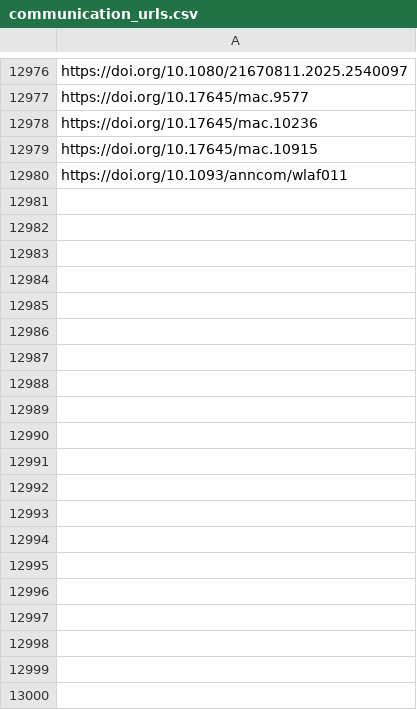
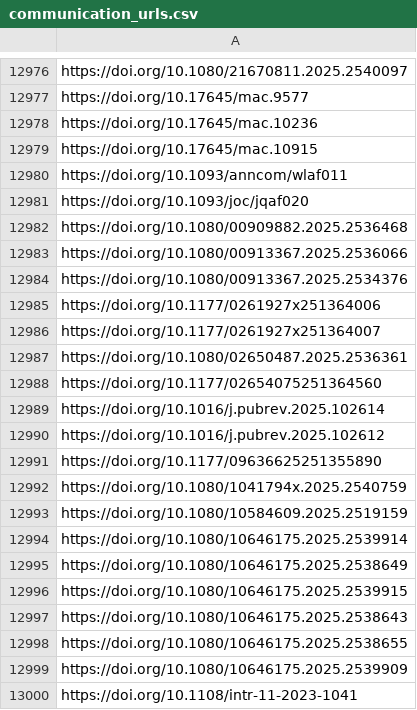
Before and after one commit to jacob-long/picnic, a CSV file: memory/communication_urls.csv, drawn as a sheet; only a part is shown, gaps mark what is left out; the diff covers the shown part only.

```diff
--- a/memory/communication_urls.csv
+++ b/memory/communication_urls.csv
@@ -12980 +12980,21 @@ https://doi.org/10.17645/mac.10915
 https://doi.org/10.1093/anncom/wlaf011
+https://doi.org/10.1093/joc/jqaf020
+https://doi.org/10.1080/00909882.2025.2536468
+https://doi.org/10.1080/00913367.2025.2536066
+https://doi.org/10.1080/00913367.2025.2534376
+https://doi.org/10.1177/0261927x251364006
+https://doi.org/10.1177/0261927x251364007
+https://doi.org/10.1080/02650487.2025.2536361
+https://doi.org/10.1177/02654075251364560
+https://doi.org/10.1016/j.pubrev.2025.102614
+https://doi.org/10.1016/j.pubrev.2025.102612
+https://doi.org/10.1177/09636625251355890
+https://doi.org/10.1080/1041794x.2025.2540759
+https://doi.org/10.1080/10584609.2025.2519159
+https://doi.org/10.1080/10646175.2025.2539914
+https://doi.org/10.1080/10646175.2025.2538649
+https://doi.org/10.1080/10646175.2025.2539915
+https://doi.org/10.1080/10646175.2025.2538643
+https://doi.org/10.1080/10646175.2025.2538655
+https://doi.org/10.1080/10646175.2025.2539909
+https://doi.org/10.1108/intr-11-2023-1041
```
Also changed, not shown: 52 added rows elsewhere in this file, memory/po_urls.csv, memory/politics_urls.csv, 11 other files.
